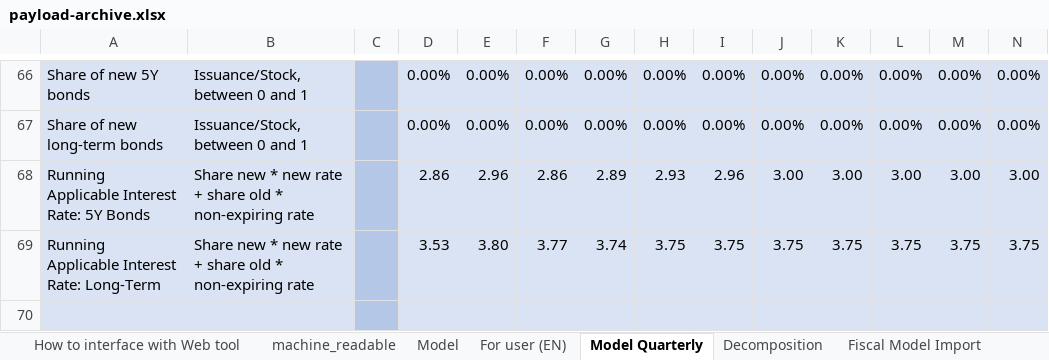
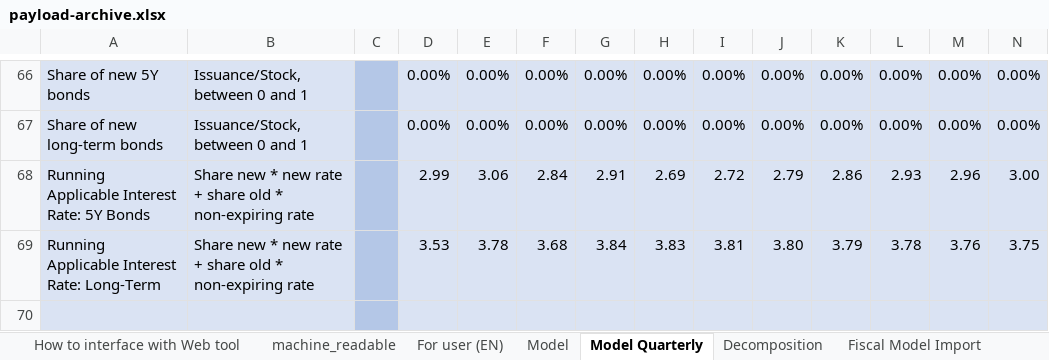
Before and after one commit to pbo-dpb/PDCC--CFDP, an Excel workbook: src/assets/payload-archive.xlsx, sheet Model Quarterly, drawn as a sheet; only a part is shown, gaps mark what is left out; values as stored, in another font and other column widths than the file's, no borders; the diff covers the shown part only; the diff names each change by its address in the sheet, - before the commit and + after, or states it on an @@ line.

```diff
--- a/src/assets/payload-archive.xlsx (sheet Model Quarterly)
+++ b/src/assets/payload-archive.xlsx (sheet Model Quarterly)
@@ sheet tab order changed: How to interface with Web tool | machine_readable | For user (EN) | Model | Model Quarterly | Decomposition | Fiscal Model Import @@
-D68: 2.86
+D68: 2.99
-E68: 2.96
+E68: 3.06
-F68: 2.86
+F68: 2.84
-G68: 2.89
+G68: 2.91
-H68: 2.93
+H68: 2.69
-I68: 2.96
+I68: 2.72
-J68: 3.00
+J68: 2.79
-K68: 3.00
+K68: 2.86
-L68: 3.00
+L68: 2.93
-M68: 3.00
+M68: 2.96
-E69: 3.80
+E69: 3.78
-F69: 3.77
+F69: 3.68
-G69: 3.74
+G69: 3.84
-H69: 3.75
+H69: 3.83
-I69: 3.75
+I69: 3.81
-J69: 3.75
+J69: 3.80
-K69: 3.75
+K69: 3.79
-L69: 3.75
+L69: 3.78
-M69: 3.75
+M69: 3.76
```
Also changed, not shown: 7 removed rows and 221 edited cells elsewhere in this sheet, sheet Fiscal Model Import, sheet Decomposition, sheet machine_readable, sheet Model, sheet For user (EN), formulas that keep their value, src/assets/payload.xlsx.
